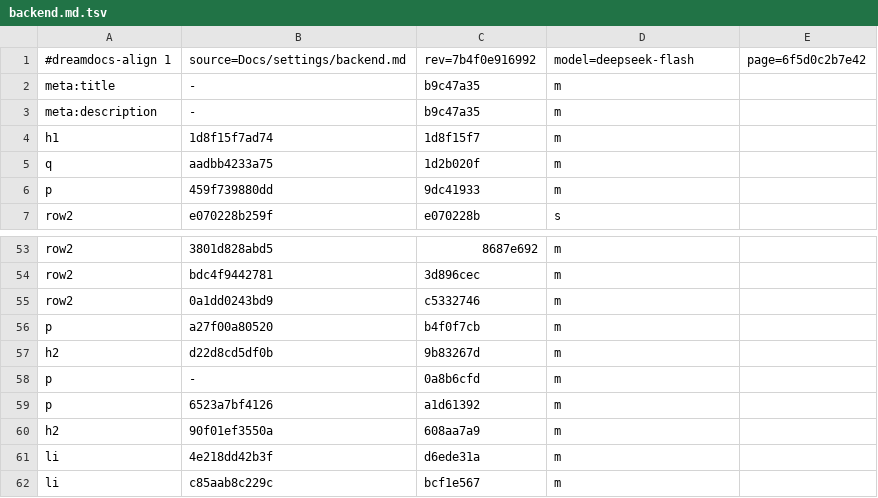
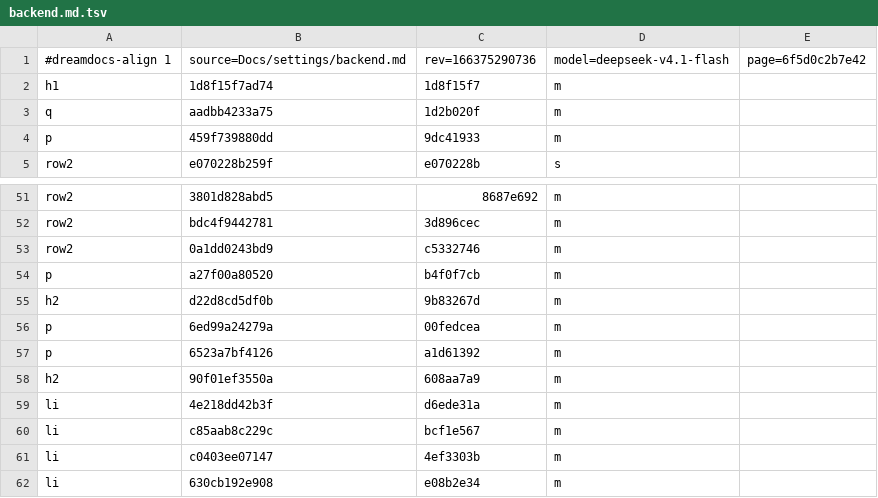
Before and after one commit to TypeDreamMoon/DreamShader, a TSV file: Docs/zh-CN/.align/settings/backend.md.tsv, drawn as a sheet; only a part is shown, gaps mark what is left out; the shorter side is filled out with more unchanged rows.

```diff
--- a/Docs/zh-CN/.align/settings/backend.md.tsv
+++ b/Docs/zh-CN/.align/settings/backend.md.tsv
@@ -1,4 +1,2 @@
-#dreamdocs-align 1	source=Docs/settings/backend.md	rev=7b4f0e916992	model=deepseek-flash	page=6f5d0c2b7e42
-meta:title	-	b9c47a35	m
-meta:description	-	b9c47a35	m
+#dreamdocs-align 1	source=Docs/settings/backend.md	rev=166375290736	model=deepseek-v4.1-flash	page=6f5d0c2b7e42
 h1	1d8f15f7ad74	1d8f15f7	m
@@ -57,3 +55,3 @@ p	a27f00a80520	b4f0f7cb	m
 h2	d22d8cd5df0b	9b83267d	m
-p	-	0a8b6cfd	m
+p	6ed99a24279a	00fedcea	m
 p	6523a7bf4126	a1d61392	m
```
Also changed, not shown: Docs/zh-CN/.align/contributing/index.md.tsv, Docs/zh-CN/.align/diagnostics/DSH4xxx.md.tsv, 17 other files.
